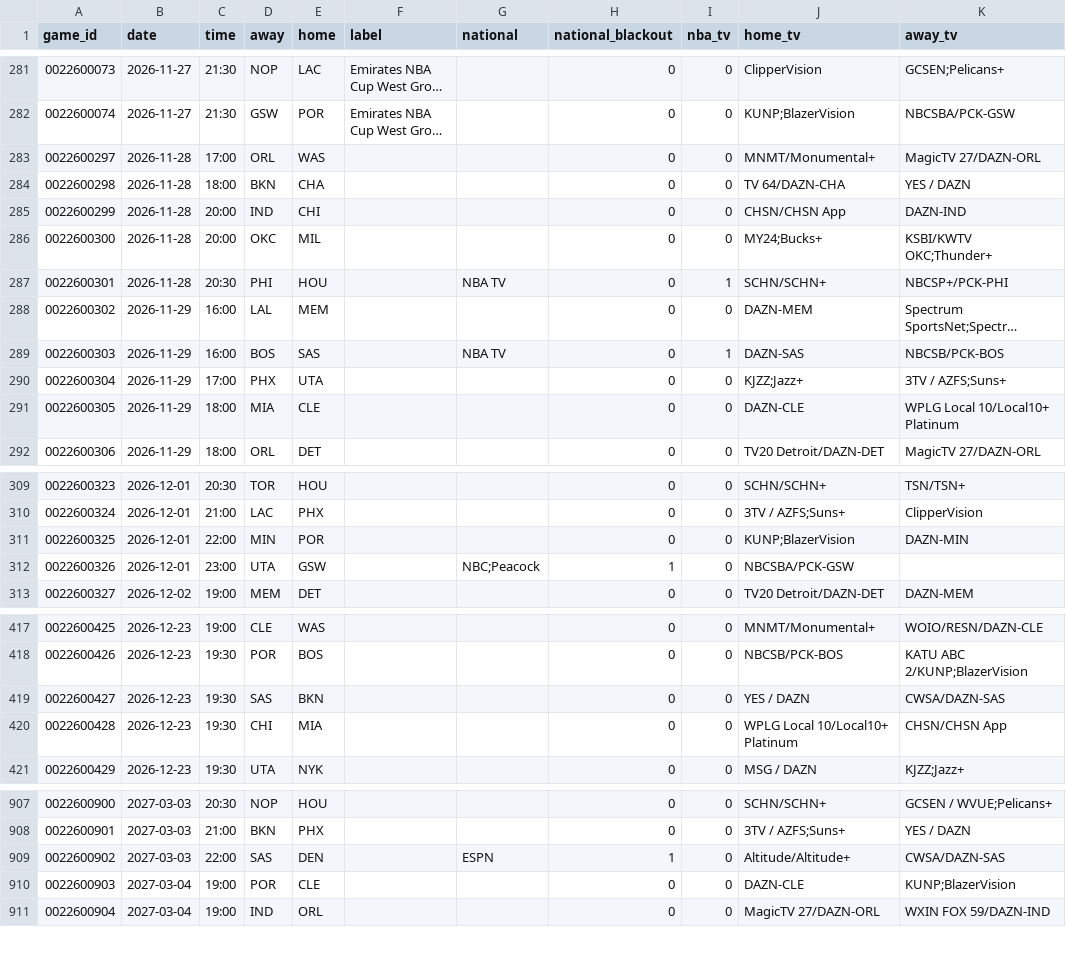
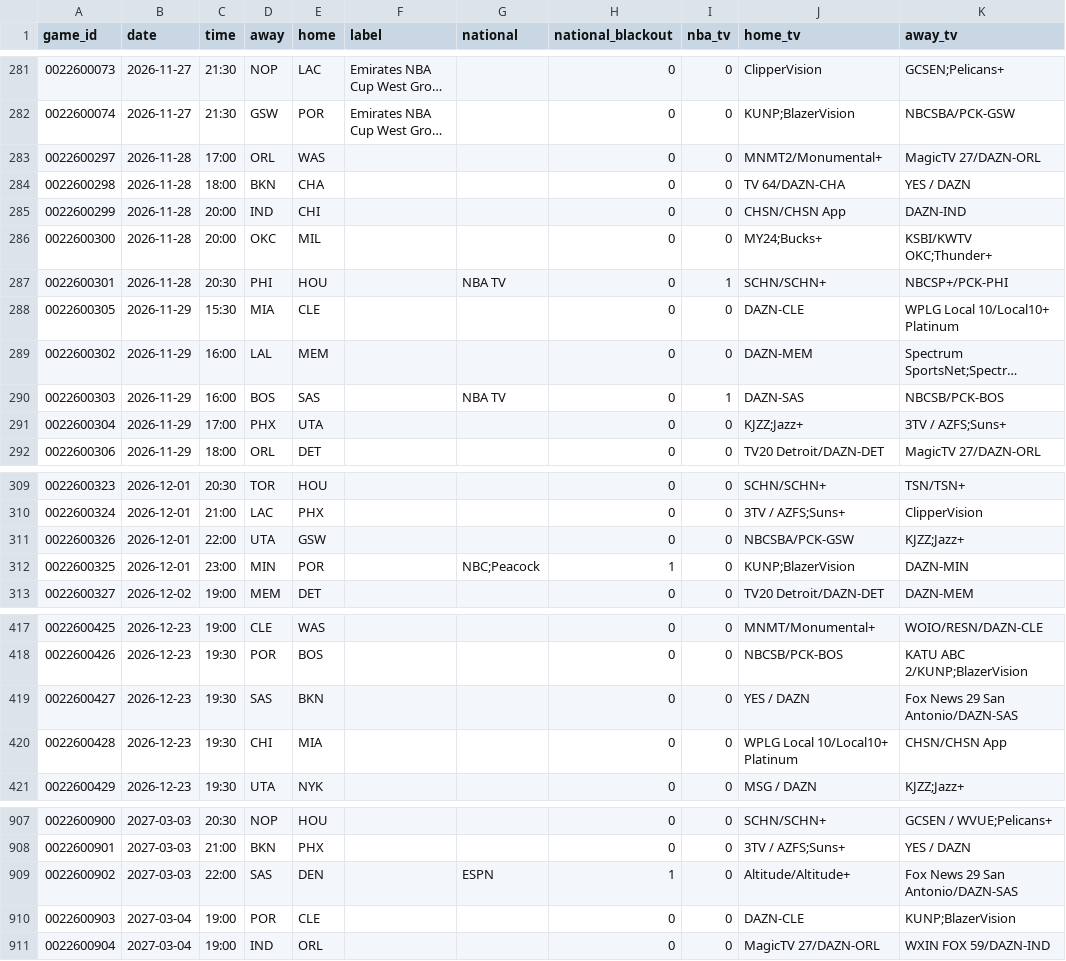
Before and after one commit to ericallanwest/nba-league-pass, a CSV file: data/schedule.csv, drawn as a sheet; only a part is shown, gaps mark what is left out; long unchanged cells end in …; removed rows and columns are numbered as before the commit, all else as after; the diff names each change by its address in the sheet, - before the commit and + after, or states it on an @@ line.

```diff
--- a/data/schedule.csv
+++ b/data/schedule.csv
-J283 (home_tv): MNMT/Monumental+
+J283 (home_tv): MNMT2/Monumental+
+row 288: 0022600305 | 2026-11-29 | 15:30 | MIA | CLE |  |  | 0 | 0 | DAZN-CLE | WPLG Local 10/Local10+ Platinum
-row 291: 0022600305 | 2026-11-29 | 18:00 | MIA | CLE |  |  | 0 | 0 | DAZN-CLE | WPLG Local 10/Local10+ Platinum
+row 311: 0022600326 | 2026-12-01 | 22:00 | UTA | GSW |  |  | 0 | 0 | NBCSBA/PCK-GSW | KJZZ;Jazz+
-C312 (time): 22:00
+C312 (time): 23:00
-G312 (national): (empty)
+G312 (national): NBC;Peacock
-H312 (national_blackout): 0
+H312 (national_blackout): 1
-row 312: 0022600326 | 2026-12-01 | 23:00 | UTA | GSW |  | NBC;Peacock | 1 | 0 | NBCSBA/PCK-GSW
-K419 (away_tv): CWSA/DAZN-SAS
+K419 (away_tv): Fox News 29 San Antonio/DAZN-SAS
-K909 (away_tv): CWSA/DAZN-SAS
+K909 (away_tv): Fox News 29 San Antonio/DAZN-SAS
```
Also changed, not shown: 1 other file.
